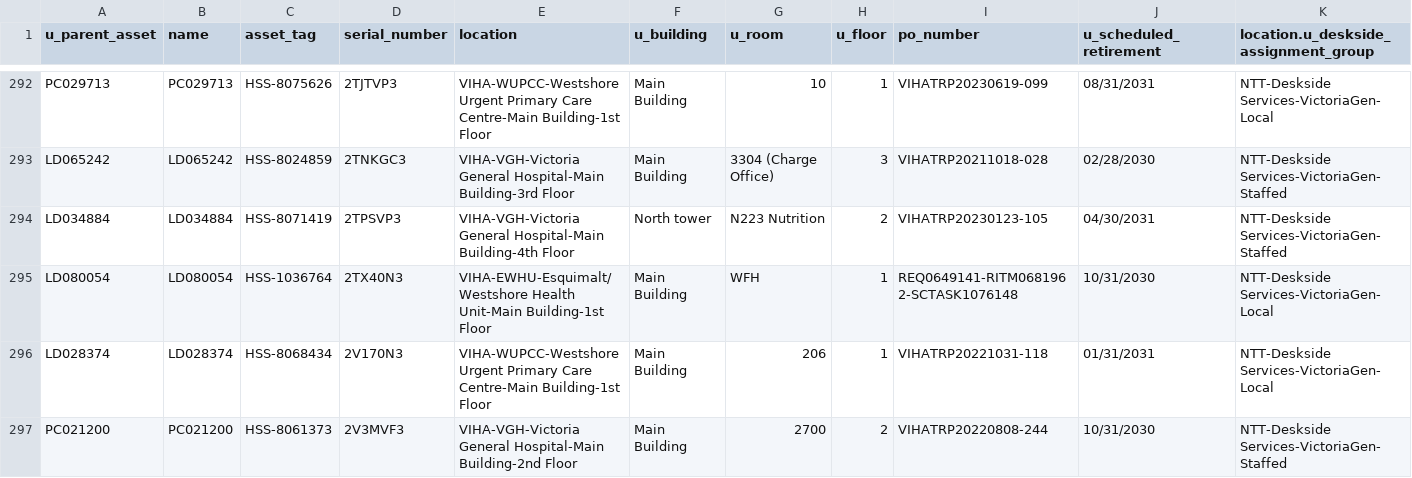
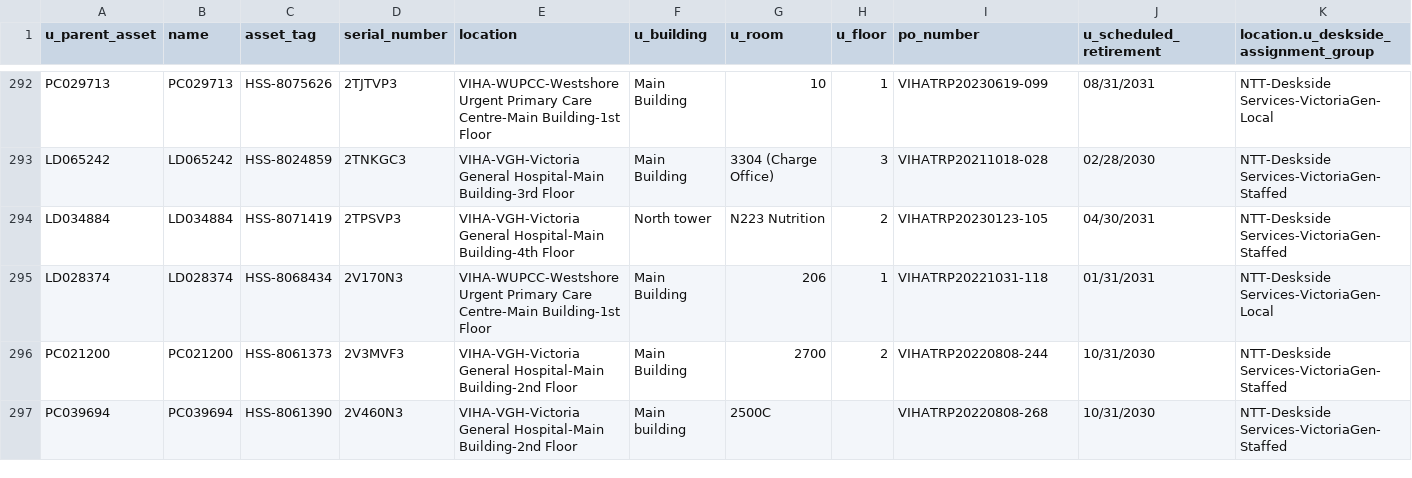
Before and after one commit to digbysa/New-Inventory-Tool, a CSV file: Data/VictoriaGeneral/Monitors - VictoriaGeneral.csv, drawn as a sheet; only a part is shown, gaps mark what is left out; the shorter side is filled out with more unchanged rows; the diff covers the shown part only.

```diff
--- a/Data/VictoriaGeneral/Monitors - VictoriaGeneral.csv
+++ b/Data/VictoriaGeneral/Monitors - VictoriaGeneral.csv
@@ -294,3 +294,2 @@
 "LD034884","LD034884","HSS-8071419","2TPSVP3","VIHA-VGH-Victoria General Hospital-Main Building-4th Floor","North tower","N223 Nutrition","2","VIHATRP20230123-105","04/30/2031","NTT-Deskside Services-VictoriaGen-Staffed"
-"LD080054","LD080054","HSS-1036764","2TX40N3","VIHA-EWHU-Esquimalt/Westshore Health Unit-Main Building-1st Floor","Main Building","WFH","1","REQ0649141-RITM0681962-SCTASK1076148","10/31/2030","NTT-Deskside Services-VictoriaGen-Local"
 "LD028374","LD028374","HSS-8068434","2V170N3","VIHA-WUPCC-Westshore Urgent Primary Care Centre-Main Building-1st Floor","Main Building","206","1","VIHATRP20221031-118","01/31/2031","NTT-Deskside Services-VictoriaGen-Local"
```
Also changed, not shown: 1 added row, 2 removed rows and 4 edited cells elsewhere in this file, Data/CampbellRiver/Computers - CampbellRiver.csv, Data/Cowichan/Computers - Cowichan.csv, 12 other files.
